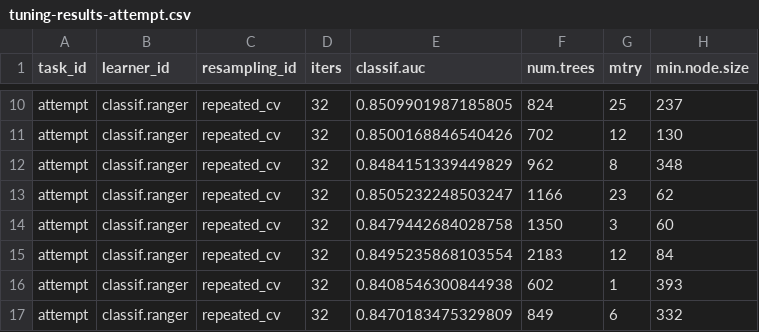
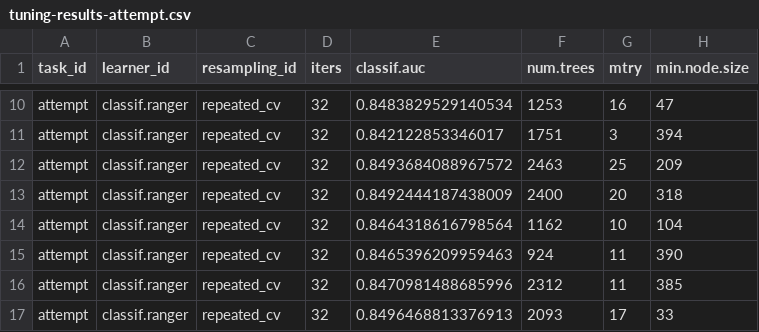
Before and after one commit to andybega/forecaster2, a CSV file: models/output/full-model/tuning-results-attempt.csv, drawn as a sheet; only a part is shown, gaps mark what is left out; the diff covers the shown part only; the diff names each change by its address in the sheet, - before the commit and + after, or states it on an @@ line.

```diff
--- a/models/output/full-model/tuning-results-attempt.csv
+++ b/models/output/full-model/tuning-results-attempt.csv
-E10 (classif.auc): 0.8509901987185805
+E10 (classif.auc): 0.8483829529140534
-F10 (num.trees): 824
+F10 (num.trees): 1253
-G10 (mtry): 25
+G10 (mtry): 16
-H10 (min.node.size): 237
+H10 (min.node.size): 47
-E11 (classif.auc): 0.8500168846540426
+E11 (classif.auc): 0.842122853346017
-F11 (num.trees): 702
+F11 (num.trees): 1751
-G11 (mtry): 12
+G11 (mtry): 3
-H11 (min.node.size): 130
+H11 (min.node.size): 394
-E12 (classif.auc): 0.8484151339449829
+E12 (classif.auc): 0.8493684088967572
-F12 (num.trees): 962
+F12 (num.trees): 2463
-G12 (mtry): 8
+G12 (mtry): 25
-H12 (min.node.size): 348
+H12 (min.node.size): 209
-E13 (classif.auc): 0.8505232248503247
+E13 (classif.auc): 0.8492444187438009
-F13 (num.trees): 1166
+F13 (num.trees): 2400
-G13 (mtry): 23
+G13 (mtry): 20
-H13 (min.node.size): 62
+H13 (min.node.size): 318
-E14 (classif.auc): 0.8479442684028758
+E14 (classif.auc): 0.8464318616798564
-F14 (num.trees): 1350
+F14 (num.trees): 1162
-G14 (mtry): 3
+G14 (mtry): 10
-H14 (min.node.size): 60
+H14 (min.node.size): 104
-E15 (classif.auc): 0.8495235868103554
+E15 (classif.auc): 0.8465396209959463
-F15 (num.trees): 2183
+F15 (num.trees): 924
-G15 (mtry): 12
+G15 (mtry): 11
-H15 (min.node.size): 84
+H15 (min.node.size): 390
-E16 (classif.auc): 0.8408546300844938
+E16 (classif.auc): 0.8470981488685996
-F16 (num.trees): 602
+F16 (num.trees): 2312
-G16 (mtry): 1
+G16 (mtry): 11
-H16 (min.node.size): 393
+H16 (min.node.size): 385
-E17 (classif.auc): 0.8470183475329809
+E17 (classif.auc): 0.8496468813376913
-F17 (num.trees): 849
+F17 (num.trees): 2093
-G17 (mtry): 6
+G17 (mtry): 17
-H17 (min.node.size): 332
+H17 (min.node.size): 33
```
Also changed, not shown: 165 edited cells elsewhere in this file, models/output/full-model/tuning-results-failed.csv, models/output/full-model/variable-importance-attempt.csv, 7 other files.
